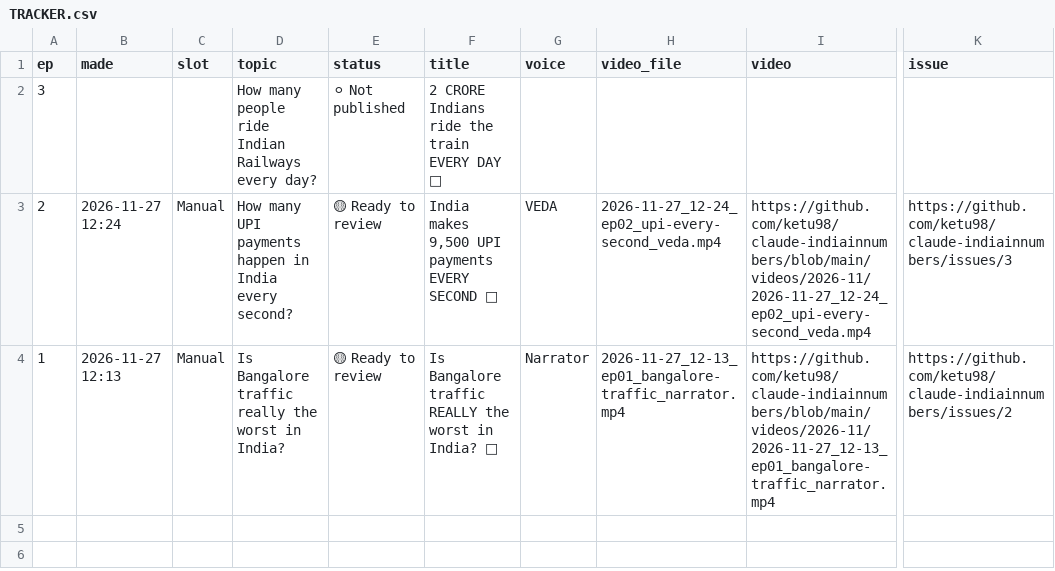
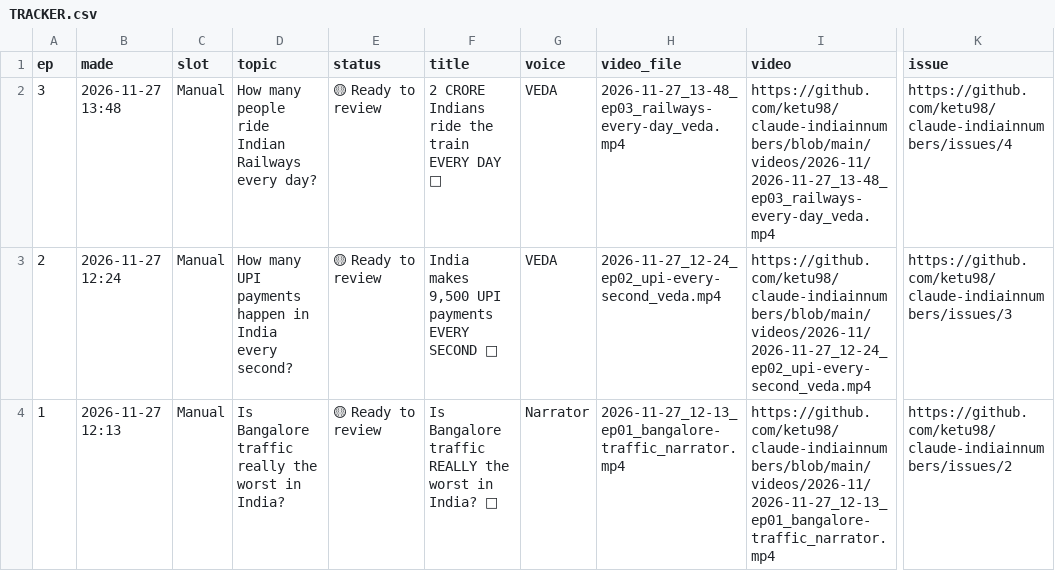
Before and after one commit to ketu98/claude-indiainnumbers, a CSV file: TRACKER.csv, drawn as a sheet; only a part is shown, gaps mark what is left out; the diff names each change by its address in the sheet, - before the commit and + after, or states it on an @@ line.

Commit message:
Ep 03: How many people ride Indian Railways every day? (2026-11-27_13-48)

```diff
--- a/TRACKER.csv
+++ b/TRACKER.csv
-B2 (made): (empty)
+B2 (made): 2026-11-27 13:48
-C2 (slot): (empty)
+C2 (slot): Manual
-E2 (status): ⚪ Not published
+E2 (status): 🟡 Ready to review
-G2 (voice): (empty)
+G2 (voice): VEDA
-H2 (video_file): (empty)
+H2 (video_file): 2026-11-27_13-48_ep03_railways-every-day_veda.mp4
-I2 (video): (empty)
+I2 (video): https://github.com/ketu98/claude-indiainnumbers/blob/main/videos/2026-11/2026-11-27_13-48_ep03_railways-every-day_veda.mp4
-K2 (issue): (empty)
+K2 (issue): https://github.com/ketu98/claude-indiainnumbers/issues/4
```
Also changed, not shown: 4 other files.
